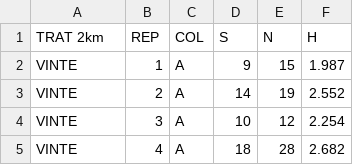
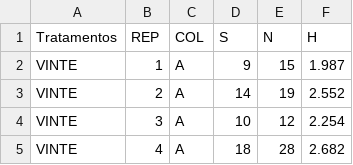
Before and after one commit to juliaflorio/caf-final, a CSV file: CAFE GLM.csv, drawn as a sheet; only a part is shown.

Commit message:
Add files via upload

```diff
--- a/CAFE GLM.csv
+++ b/CAFE GLM.csv
@@ -1,2 +1,2 @@
-TRAT 2km,REP,COL,S,N,H
+Tratamentos,REP,COL,S,N,H
 VINTE,1,A,9,15,1.987
```
